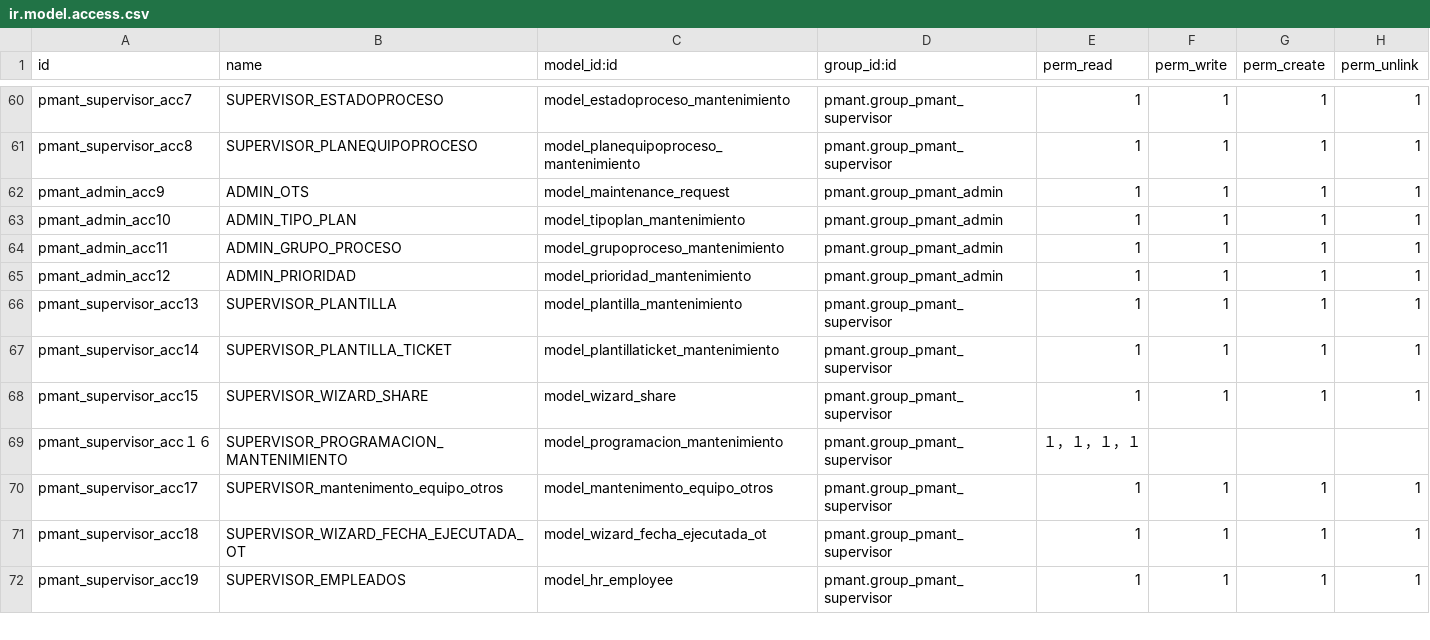
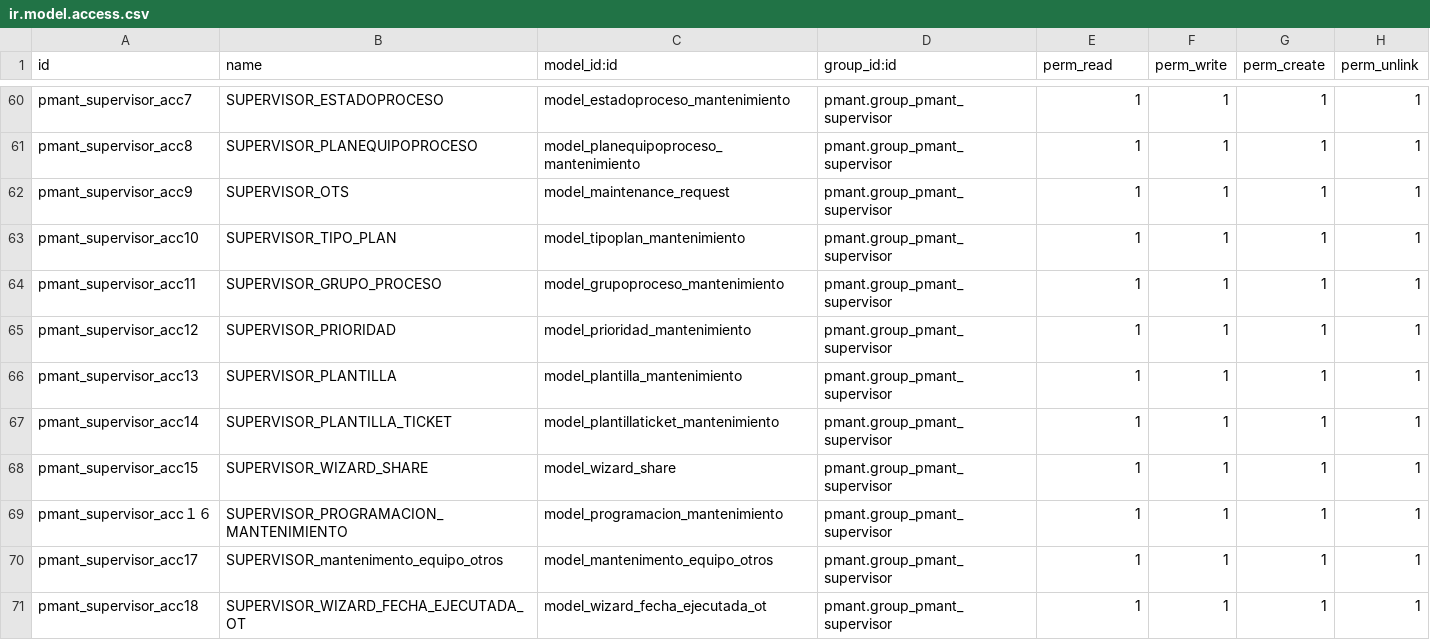
Before and after one commit to fdc-corporation/pmant, a CSV file: security/ir.model.access.csv, drawn as a sheet; only a part is shown, gaps mark what is left out; the shorter side is filled out with more unchanged rows.

Commit message:
update permisos

```diff
--- a/security/ir.model.access.csv
+++ b/security/ir.model.access.csv
@@ -61,6 +61,6 @@ pmant_supervisor_acc7,SUPERVISOR_ESTADOPROCESO,model_estadoproceso_mantenimiento
 pmant_supervisor_acc8,SUPERVISOR_PLANEQUIPOPROCESO,model_planequipoproceso_mantenimiento,pmant.group_pmant_supervisor,1,1,1,1
-pmant_admin_acc9,ADMIN_OTS,model_maintenance_request,pmant.group_pmant_admin,1,1,1,1
-pmant_admin_acc10,ADMIN_TIPO_PLAN,model_tipoplan_mantenimiento,pmant.group_pmant_admin,1,1,1,1
-pmant_admin_acc11,ADMIN_GRUPO_PROCESO,model_grupoproceso_mantenimiento,pmant.group_pmant_admin,1,1,1,1
-pmant_admin_acc12,ADMIN_PRIORIDAD,model_prioridad_mantenimiento,pmant.group_pmant_admin,1,1,1,1
+pmant_supervisor_acc9,SUPERVISOR_OTS,model_maintenance_request,pmant.group_pmant_supervisor,1,1,1,1
+pmant_supervisor_acc10,SUPERVISOR_TIPO_PLAN,model_tipoplan_mantenimiento,pmant.group_pmant_supervisor,1,1,1,1
+pmant_supervisor_acc11,SUPERVISOR_GRUPO_PROCESO,model_grupoproceso_mantenimiento,pmant.group_pmant_supervisor,1,1,1,1
+pmant_supervisor_acc12,SUPERVISOR_PRIORIDAD,model_prioridad_mantenimiento,pmant.group_pmant_supervisor,1,1,1,1
 pmant_supervisor_acc13,SUPERVISOR_PLANTILLA,model_plantilla_mantenimiento,pmant.group_pmant_supervisor,1,1,1,1
@@ -68,3 +68,3 @@ pmant_supervisor_acc14,SUPERVISOR_PLANTILLA_TICKET,model_plantillaticket_manteni
 pmant_supervisor_acc15,SUPERVISOR_WIZARD_SHARE,model_wizard_share,pmant.group_pmant_supervisor,1,1,1,1
-pmant_supervisor_acc１６,SUPERVISOR_PROGRAMACION_MANTENIMIENTO,model_programacion_mantenimiento,pmant.group_pmant_supervisor,１，１，１，１
+pmant_supervisor_acc１６,SUPERVISOR_PROGRAMACION_MANTENIMIENTO,model_programacion_mantenimiento,pmant.group_pmant_supervisor,1,1,1,1
 pmant_supervisor_acc17,SUPERVISOR_mantenimento_equipo_otros,model_mantenimento_equipo_otros,pmant.group_pmant_supervisor,1,1,1,1
```
